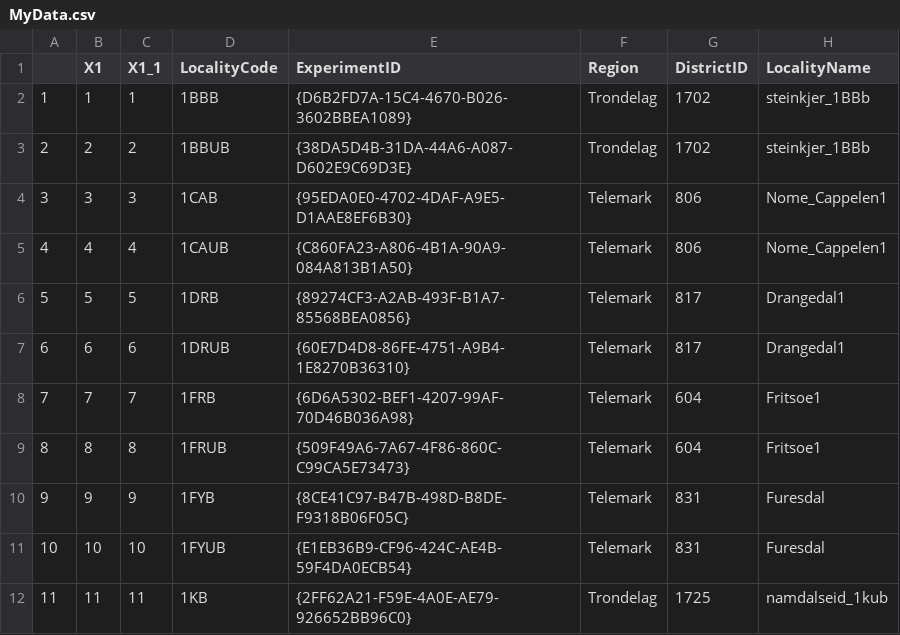
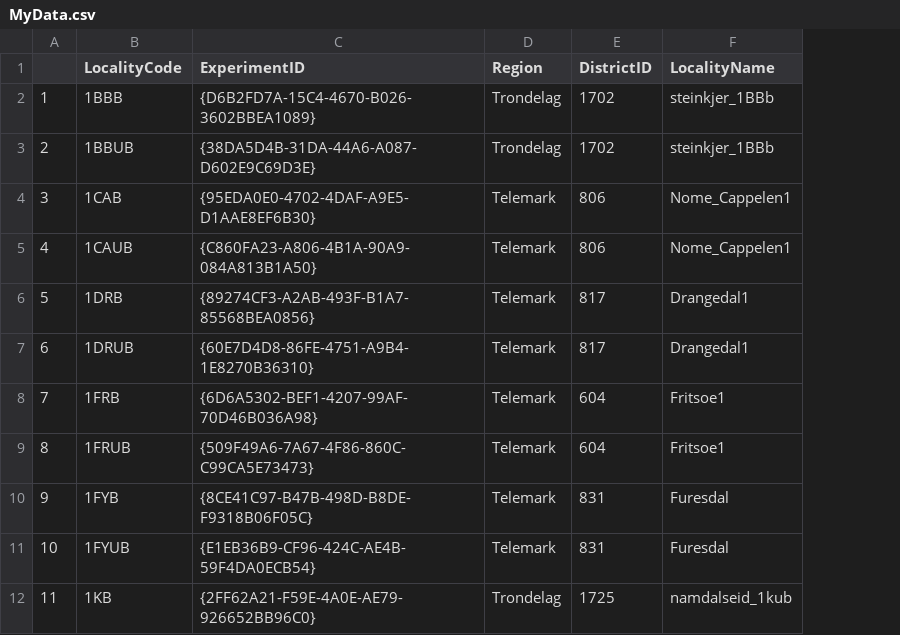
Before and after one commit to JamesDMSpeed/LidarMoose, a CSV file: MyData.csv, drawn as a sheet; only a part is shown; the diff names each change by its address in the sheet, - before the commit and + after, or states it on an @@ line.

```diff
--- a/MyData.csv
+++ b/MyData.csv
-column B (X1), rows 2-12: 1 | 2 | 3 | 4 | 5 | 6 | 7 | 8 | 9 | 10 | 11
-column C (X1_1), rows 2-12: 1 | 2 | 3 | 4 | 5 | 6 | 7 | 8 | 9 | 10 | 11
```
Also changed, not shown: 1 other file.
